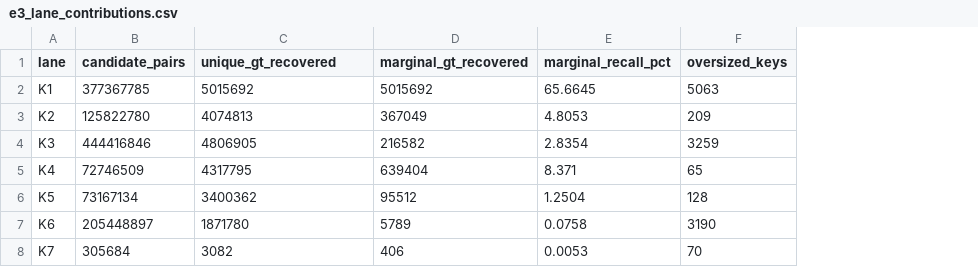
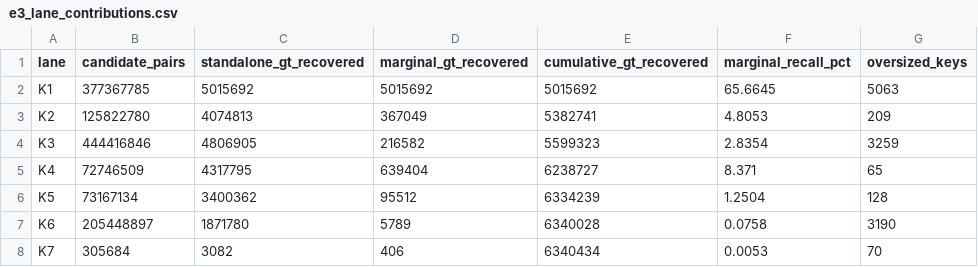
Before and after one commit to Lalith2007/AWS_ML_Challenge, a CSV file: student_resource/experiments/e3/e3_lane_contributions.csv, drawn as a sheet; the diff names each change by its address in the sheet, - before the commit and + after, or states it on an @@ line.

Commit message:
Fix E3 blocking metrics: unique S1 entity coverage, marginal reconciliation, and AB cap analysis

```diff
--- a/student_resource/experiments/e3/e3_lane_contributions.csv
+++ b/student_resource/experiments/e3/e3_lane_contributions.csv
+column E (cumulative_gt_recovered), rows 2-8: 5015692 | 5382741 | 5599323 | 6238727 | 6334239 | 6340028 | 6340434
-C1: unique_gt_recovered
+C1: standalone_gt_recovered
```
Also changed, not shown: student_resource/experiments/e3/e3_failure_analysis.csv, student_resource/experiments/e3/e3_metrics_overall.csv, 14 other files.
